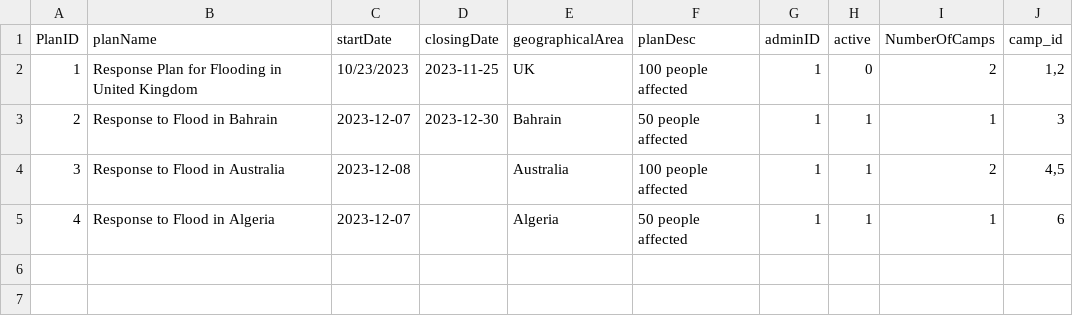
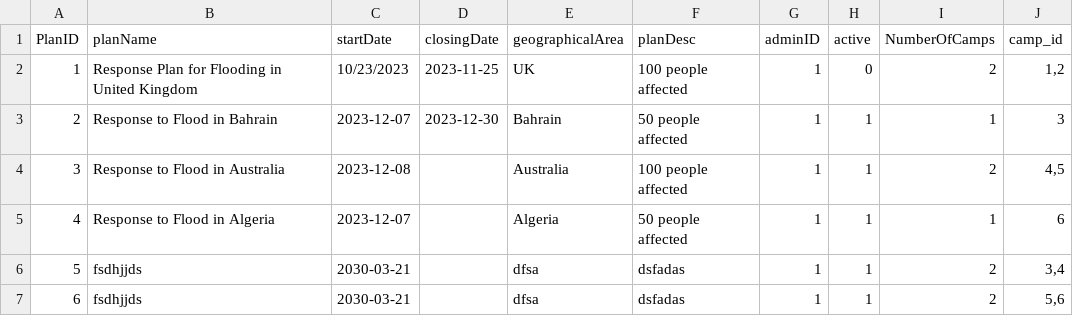
Before and after one commit to Alimauroraa/intro_programming_cw, a CSV file: project into prog/plan.csv, drawn as a sheet.

```diff
--- a/project into prog/plan.csv
+++ b/project into prog/plan.csv
@@ -11 +11,7 @@ PlanID,planName,startDate,closingDate,geographicalArea,planDesc,adminID,active,N
 ",1,1,1,6
+5,"fsdhjjds
+",2030-03-21,,dfsa,"dsfadas
+",1,1,2,"3,4"
+6,"fsdhjjds
+",2030-03-21,,dfsa,"dsfadas
+",1,1,2,"5,6"
```
Also changed, not shown: project into prog/camps.csv, 4 other files.
